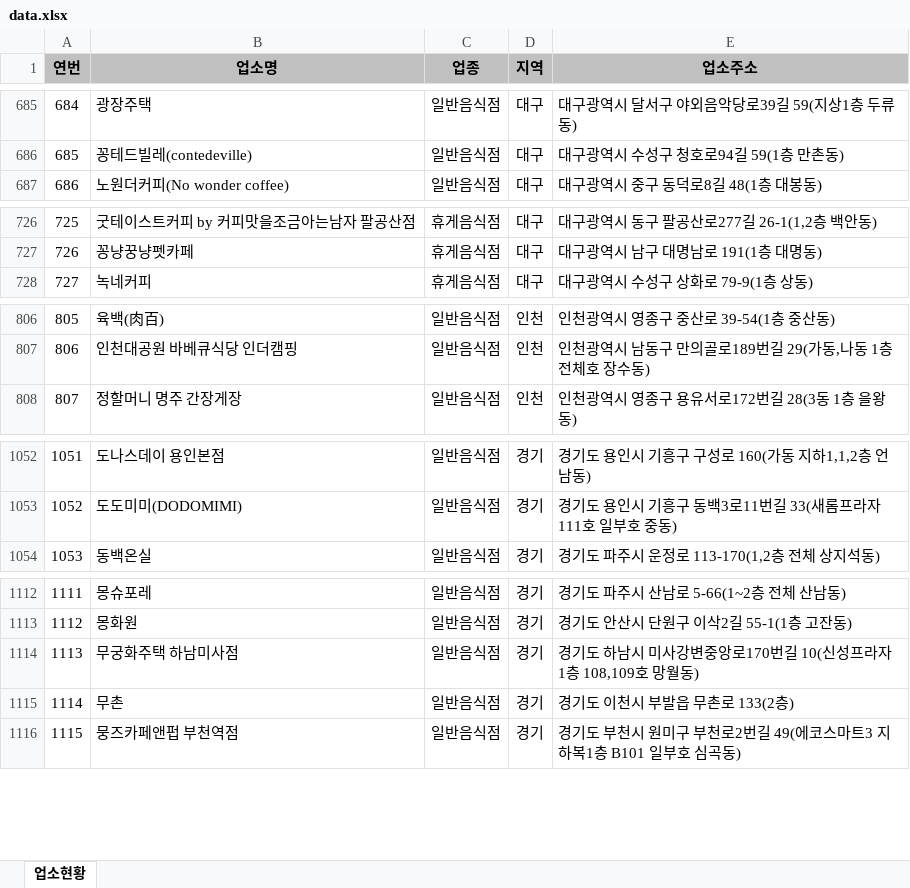
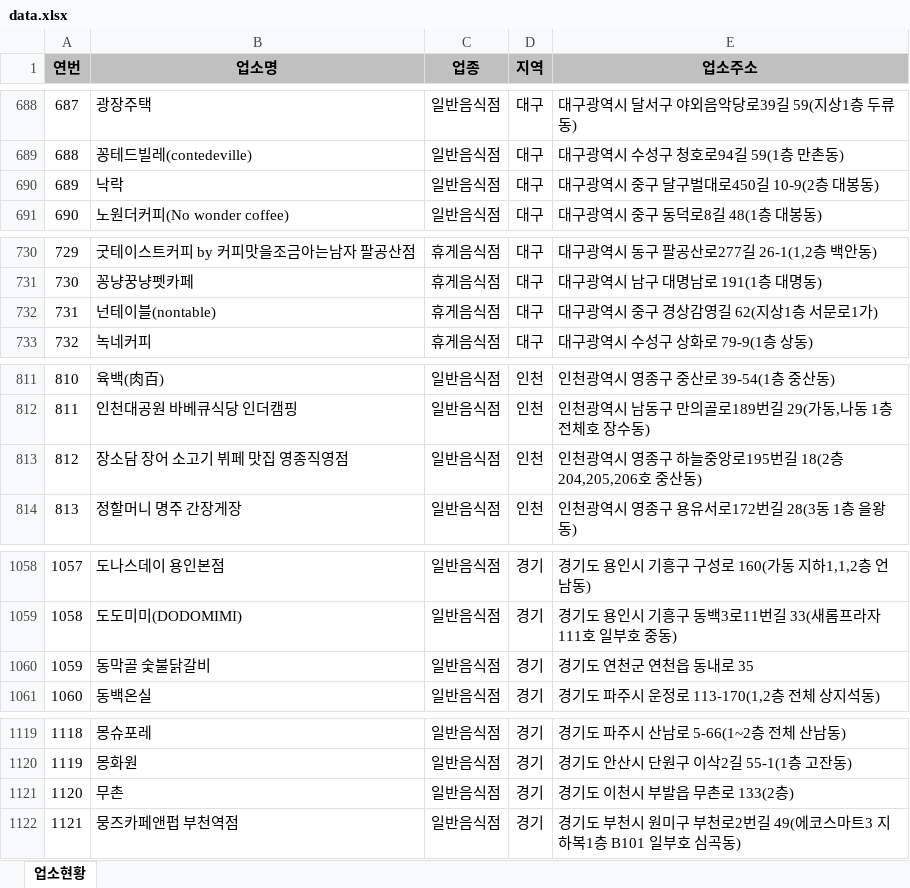
Before and after one commit to mumuabba/mumu_search, an Excel workbook: data.xlsx, sheet 업소현황, drawn as a sheet; only a part is shown, gaps mark what is left out; values as stored, in another font and other column widths than the file's, no borders; removed rows and columns are numbered as before the commit, all else as after; the diff covers the shown part only; the diff names each change by its address in the sheet, - before the commit and + after, or states it on an @@ line.

```diff
--- a/data.xlsx (sheet 업소현황)
+++ b/data.xlsx (sheet 업소현황)
@@ column A (연번) renumbered from row 64 down @@
+row 690: 689 | 낙락 | 일반음식점 | 대구 | 대구광역시 중구 달구벌대로450길 10-9(2층 대봉동)
+row 732: 731 | 넌테이블(nontable) | 휴게음식점 | 대구 | 대구광역시 중구 경상감영길 62(지상1층 서문로1가)
+row 813: 812 | 장소담 장어 소고기 뷔페 맛집 영종직영점 | 일반음식점 | 인천 | 인천광역시 영종구 하늘중앙로195번길 18(2층 204,205,206호 중산동)
+row 1060: 1059 | 동막골 숯불닭갈비 | 일반음식점 | 경기 | 경기도 연천군 연천읍 동내로 35
-row 1114: 1113 | 무궁화주택 하남미사점 | 일반음식점 | 경기 | 경기도 하남시 미사강변중앙로170번길 10(신성프라자 1층 108,109호 망월동)
```
Also changed, not shown: 13 added rows, 2 removed rows, 1 moved row and 2 edited cells elsewhere in this sheet, 2 other files.
